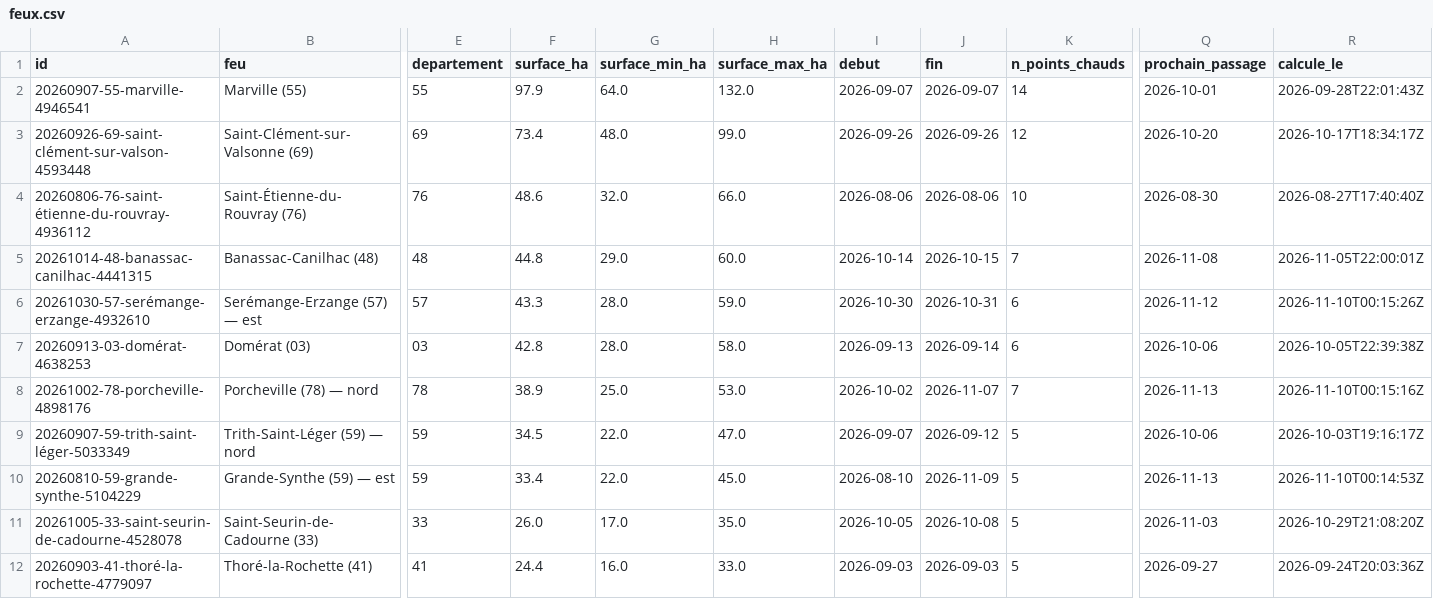
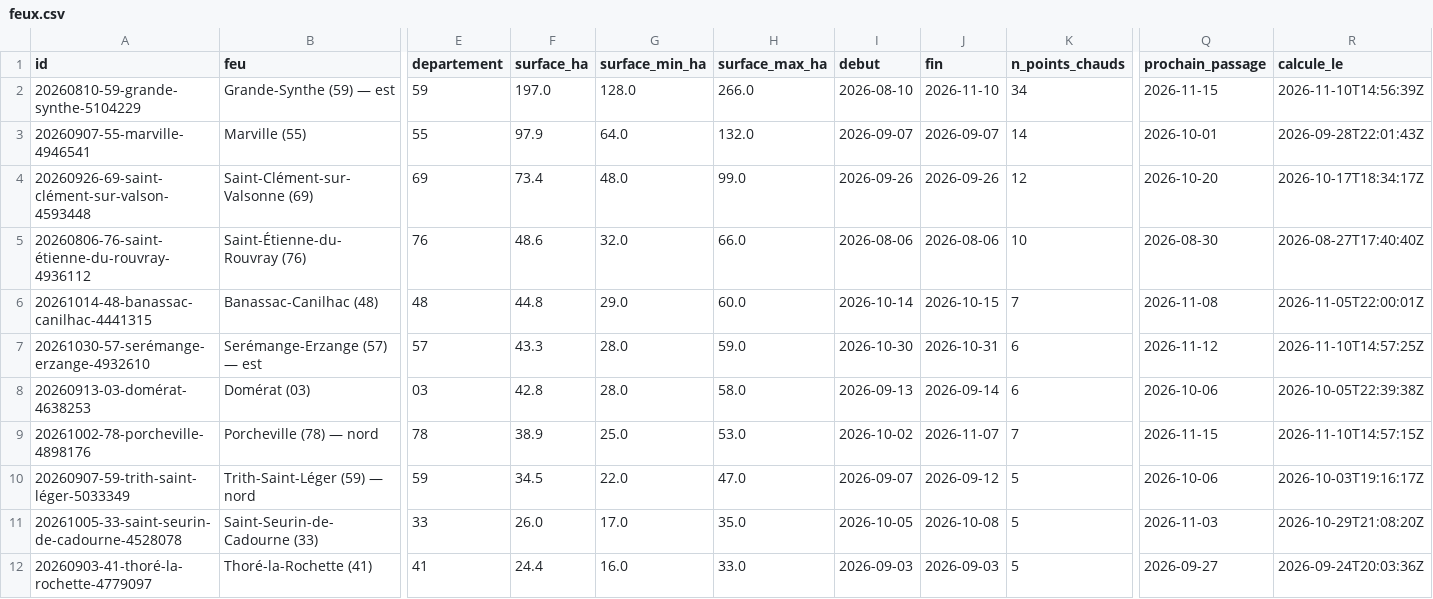
Before and after one commit to r0bp3nguin/brulis, a CSV file: site/data/feux.csv, drawn as a sheet; only a part is shown, gaps mark what is left out; removed rows and columns are numbered as before the commit, all else as after; rows hold the shown columns only; the diff names each change by its address in the sheet, - before the commit and + after, or states it on an @@ line.

```diff
--- a/site/data/feux.csv
+++ b/site/data/feux.csv
+row 2: 20260810-59-grande-synthe-5104229 | Grande-Synthe (59) — est | 59 | 197.0 | 128.0 | 266.0 | 2026-08-10 | 2026-11-10 | 34 | 2026-11-15 | 2026-11-10T14:56:39Z
-R7 (calcule_le): 2026-11-10T00:15:26Z
+R7 (calcule_le): 2026-11-10T14:57:25Z
-Q9 (prochain_passage): 2026-11-13
+Q9 (prochain_passage): 2026-11-15
-R9 (calcule_le): 2026-11-10T00:15:16Z
+R9 (calcule_le): 2026-11-10T14:57:15Z
-row 10: 20260810-59-grande-synthe-5104229 | Grande-Synthe (59) — est | 59 | 33.4 | 22.0 | 45.0 | 2026-08-10 | 2026-11-09 | 5 | 2026-11-13 | 2026-11-10T00:14:53Z
```
Also changed, not shown: 11 other files.
